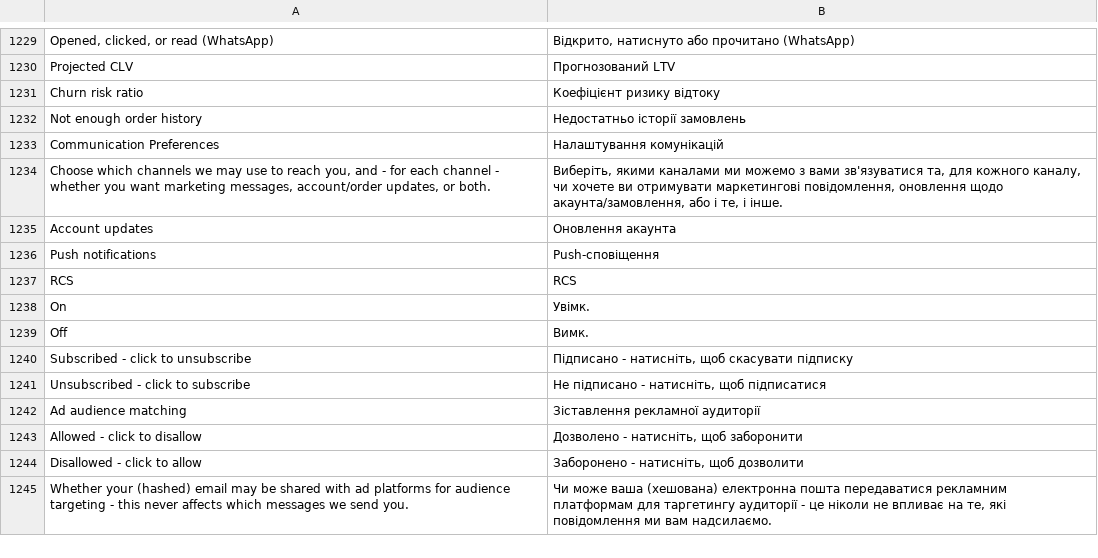
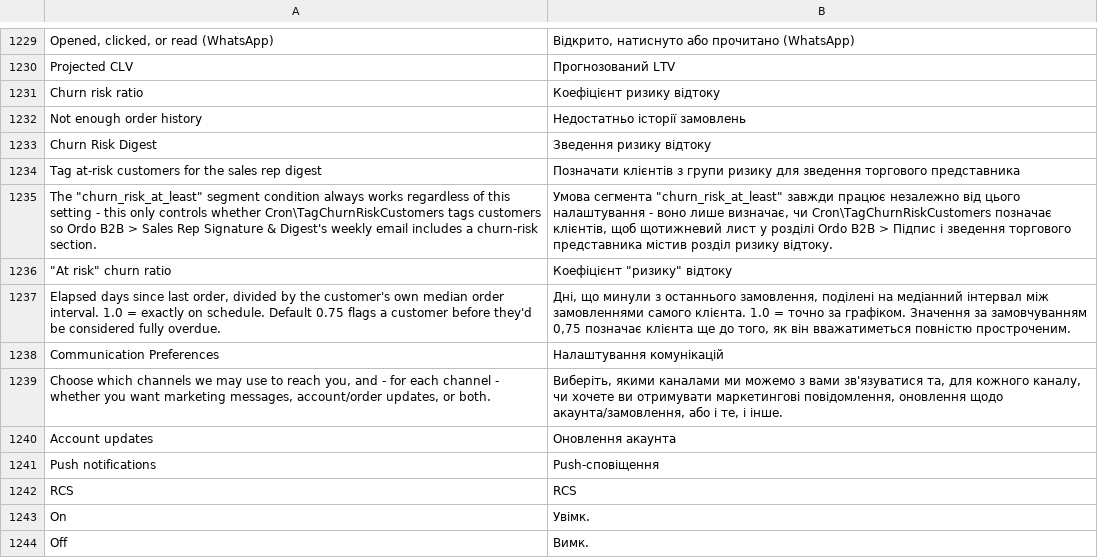
Before and after one commit to michalper/ordo, a CSV file: i18n/uk_UA.csv, drawn as a sheet; only a part is shown, gaps mark what is left out; the shorter side is filled out with more unchanged rows.

```diff
--- a/i18n/uk_UA.csv
+++ b/i18n/uk_UA.csv
@@ -1240,2 +1240,7 @@
 "Not enough order history","Недостатньо історії замовлень"
+"Churn Risk Digest","Зведення ризику відтоку"
+"Tag at-risk customers for the sales rep digest","Позначати клієнтів з групи ризику для зведення торгового представника"
+"The ""churn_risk_at_least"" segment condition always works regardless of this setting - this only controls whether Cron\TagChurnRiskCustomers tags customers so Ordo B2B > Sales Rep Signature & Digest's weekly email includes a churn-risk section.","Умова сегмента ""churn_risk_at_least"" завжди працює незалежно від цього налаштування - воно лише визначає, чи Cron\TagChurnRiskCustomers позначає клієнтів, щоб щотижневий лист у розділі Ordo B2B > Підпис і зведення торгового представника містив розділ ризику відтоку."
+"""At risk"" churn ratio","Коефіцієнт ""ризику"" відтоку"
+"Elapsed days since last order, divided by the customer's own median order interval. 1.0 = exactly on schedule. Default 0.75 flags a customer before they'd be considered fully overdue.","Дні, що минули з останнього замовлення, поділені на медіанний інтервал між замовленнями самого клієнта. 1.0 = точно за графіком. Значення за замовчуванням 0,75 позначає клієнта ще до того, як він вважатиметься повністю простроченим."
 "Communication Preferences","Налаштування комунікацій"
```
Also changed, not shown: i18n/fr_FR.csv, i18n/hu_HU.csv, 29 other files.
